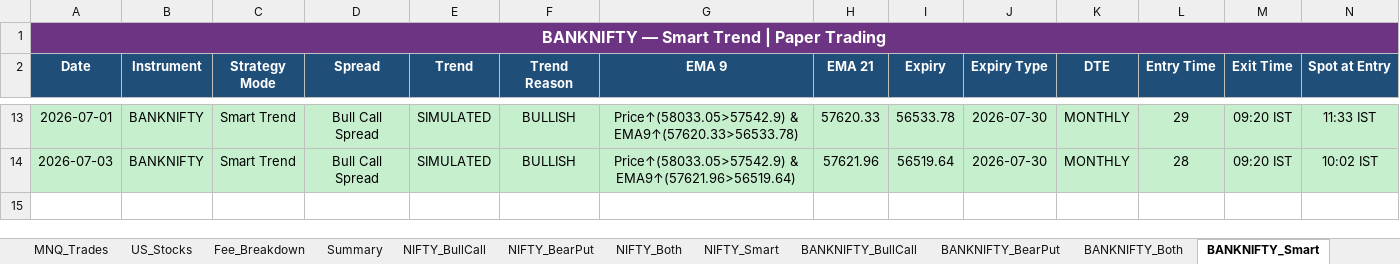
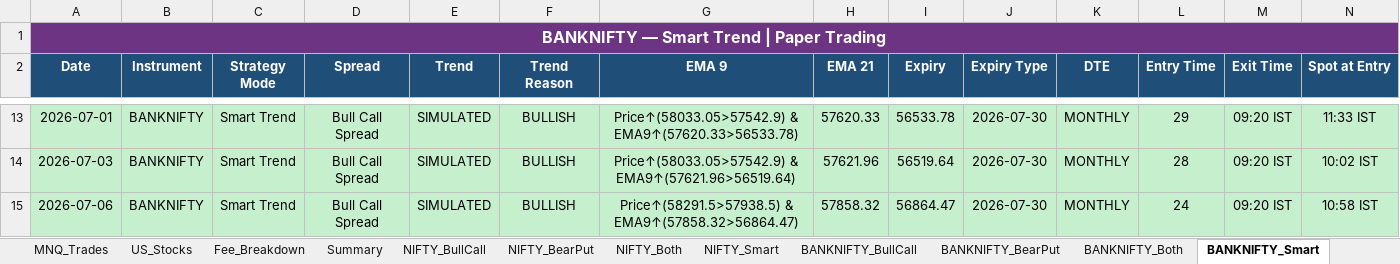
Before and after one commit to Abu086/nq-mnq-bot, an Excel workbook: trading_journal.xlsx, sheet BANKNIFTY_Smart, drawn as a sheet; only a part is shown, gaps mark what is left out; values as stored, in another font and other column widths than the file's, no borders; rows hold the shown columns only; the diff names each change by its address in the sheet, - before the commit and + after, or states it on an @@ line.

```diff
--- a/trading_journal.xlsx (sheet BANKNIFTY_Smart)
+++ b/trading_journal.xlsx (sheet BANKNIFTY_Smart)
+row 15: 2026-07-06 | BANKNIFTY | Smart Trend | Bull Call Spread | SIMULATED | BULLISH | Price↑(58291.5>57938.5) & EMA9↑(57858.32>56864.47) | 57858.32 | 56864.47 | 2026-07-30 | MONTHLY | 24 | 09:20 IST | 10:58 IST
```
Also changed, not shown: sheet NIFTY_Both, sheet BANKNIFTY_Both, sheet NIFTY_Smart, sheet NIFTY_BearPut, sheet NIFTY_BullCall, sheet BANKNIFTY_BearPut, 4 more sheets, 2 other files.
